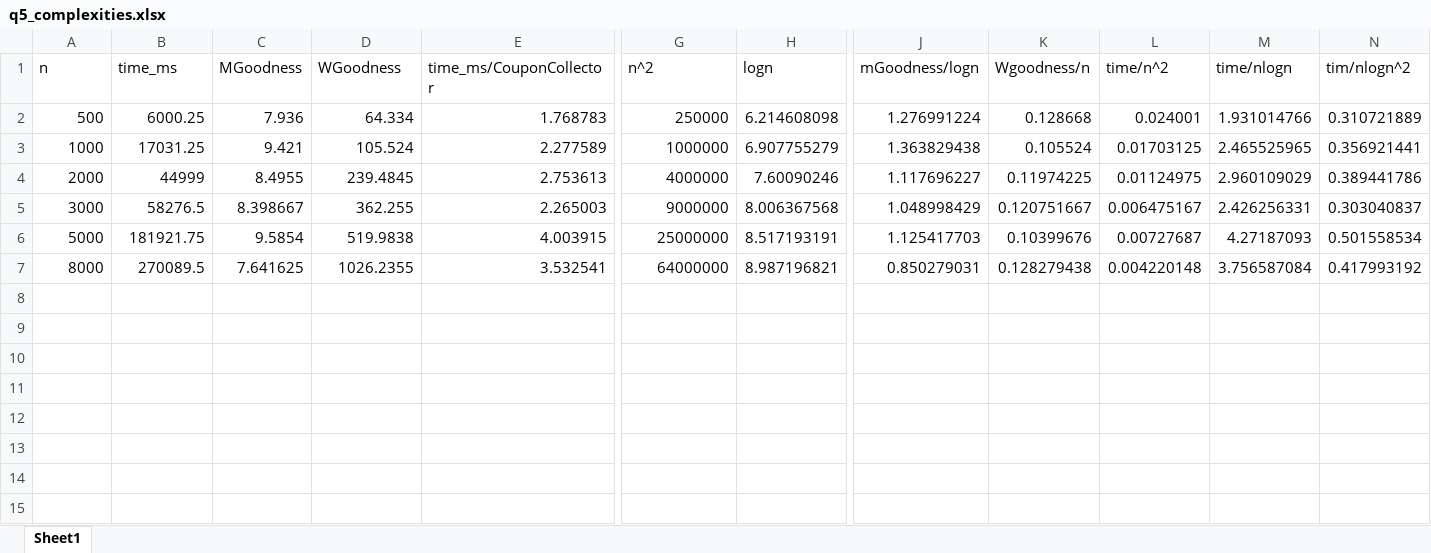
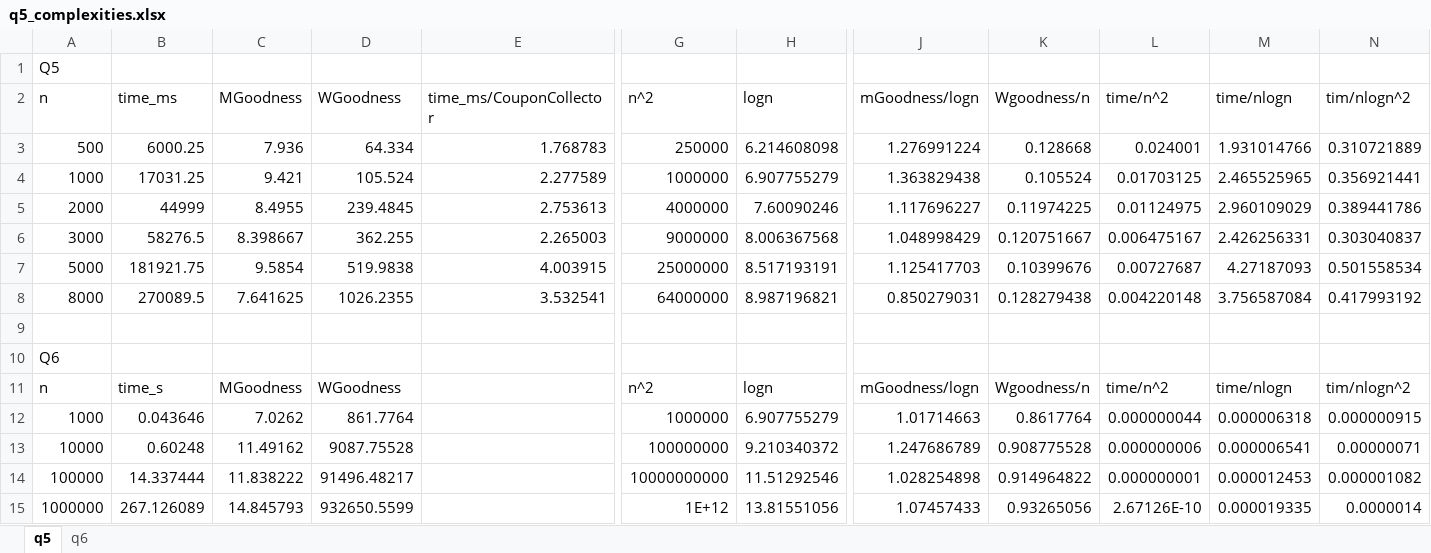
Before and after one commit to krishansubudhi/UW_Algorithms, an Excel workbook: HW3/q5_complexities.xlsx, sheet q5, drawn as a sheet; only a part is shown, gaps mark what is left out; values as stored, in another font and other column widths than the file's, no borders; rows hold the shown columns only; the diff names each change by its address in the sheet, - before the commit and + after, or states it on an @@ line.

```diff
--- a/HW3/q5_complexities.xlsx (sheet q5)
+++ b/HW3/q5_complexities.xlsx (sheet q5)
-sheet tab: Sheet1
+sheet tab: q5
+sheet tab: q6
+row 1: Q5
+row 9: (empty)
+row 10: Q6
+row 11: n | time_s | MGoodness | WGoodness |  | n^2 | logn | mGoodness/logn | Wgoodness/n | time/n^2 | time/nlogn | tim/nlogn^2
+row 12: 1000 | 0.043646 | 7.0262 | 861.7764 |  | 1000000 | 6.907755279 | 1.01714663 | 0.8617764 | 0.000000044 | 0.000006318 | 0.000000915
+row 13: 10000 | 0.60248 | 11.49162 | 9087.75528 |  | 100000000 | 9.210340372 | 1.247686789 | 0.908775528 | 0.000000006 | 0.000006541 | 0.00000071
+row 14: 100000 | 14.337444 | 11.838222 | 91496.48217 |  | 10000000000 | 11.51292546 | 1.028254898 | 0.914964822 | 0.000000001 | 0.000012453 | 0.000001082
+row 15: 1000000 | 267.126089 | 14.845793 | 932650.5599 |  | 1E+12 | 13.81551056 | 1.07457433 | 0.93265056 | 2.67126E-10 | 0.000019335 | 0.0000014
```
Also changed, not shown: formulas that keep their value, 3 other files.
